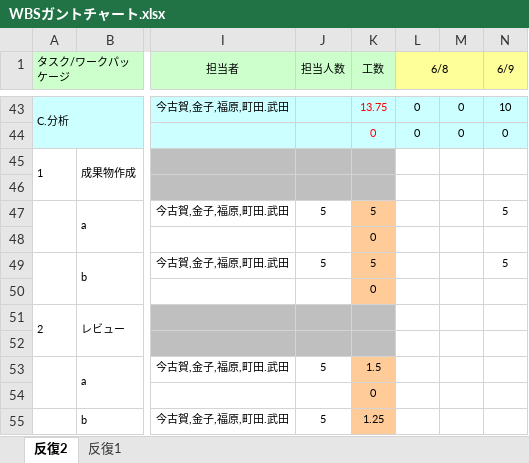
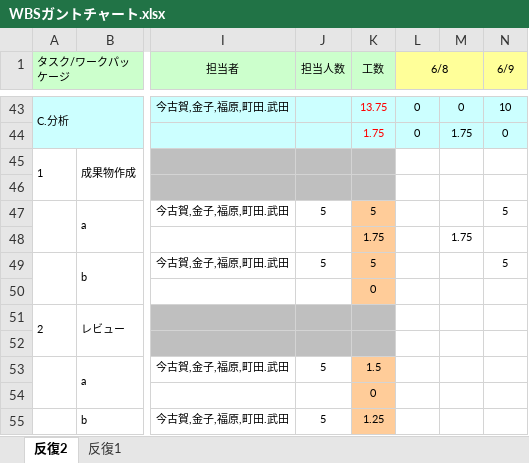
Before and after one commit to TakedaMasashi46/Team5, an Excel workbook: 00_management/WBSガントチャート.xlsx, sheet 反復2, drawn as a sheet; only a part is shown, gaps mark what is left out; values as stored, in another font and other column widths than the file's, no borders; charts and pictures and conditional formats not drawn; removed rows and columns are numbered as before the commit, all else as after; rows hold the shown columns only; the diff covers the shown part only; the diff names each change by its address in the sheet, - before the commit and + after, or states it on an @@ line.

```diff
--- a/00_management/WBSガントチャート.xlsx (sheet 反復2)
+++ b/00_management/WBSガントチャート.xlsx (sheet 反復2)
-K44 (工数): 0
+K44 (工数): 1.75
-M44: 0
+M44: 1.75
-row 48:  |  |  |  | 0
+row 48:  |  |  |  | 1.75 |  | 1.75
```
Also changed, not shown: 11 added rows, 11 removed rows and 7 edited cells elsewhere in this sheet.
